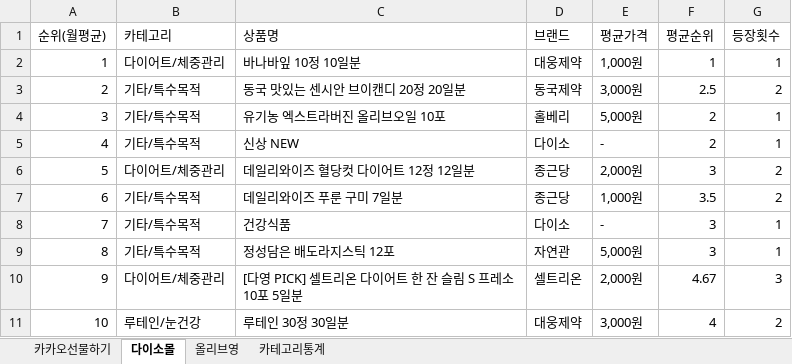
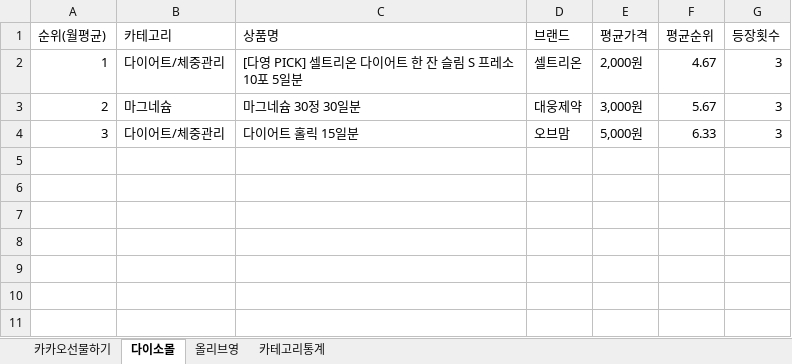
Before and after one commit to primexx98-sudo/Health-Ranking, an Excel workbook: data/monthly/2026-06_월별취합.xlsx, sheet 다이소몰, drawn as a sheet; values as stored, in another font and other column widths than the file's, no borders; the diff names each change by its address in the sheet, - before the commit and + after, or states it on an @@ line.

Commit message:
feat: 월별 랭킹에 등장횟수 3회 미만 제외 필터 추가
1~2회만 등장했는데 평균순위가 좋아 월간 TOP10에 오르는 문제를 추가로 개선.
2026-06 월별취합 데이터 재생성하여 반영.

```diff
--- a/data/monthly/2026-06_월별취합.xlsx (sheet 다이소몰)
+++ b/data/monthly/2026-06_월별취합.xlsx (sheet 다이소몰)
-C2 (상품명): 바나바잎 10정 10일분
+C2 (상품명): [다영 PICK] 셀트리온 다이어트 한 잔 슬림 S 프레소 10포 5일분
-D2 (브랜드): 대웅제약
+D2 (브랜드): 셀트리온
-E2 (평균가격): 1,000원
+E2 (평균가격): 2,000원
-F2 (평균순위): 1
+F2 (평균순위): 4.67
-G2 (등장횟수): 1
+G2 (등장횟수): 3
-B3 (카테고리): 기타/특수목적
+B3 (카테고리): 마그네슘
-C3 (상품명): 동국 맛있는 센시안 브이캔디 20정 20일분
+C3 (상품명): 마그네슘 30정 30일분
-D3 (브랜드): 동국제약
+D3 (브랜드): 대웅제약
-F3 (평균순위): 2.5
+F3 (평균순위): 5.67
-G3 (등장횟수): 2
+G3 (등장횟수): 3
-B4 (카테고리): 기타/특수목적
+B4 (카테고리): 다이어트/체중관리
-C4 (상품명): 유기농 엑스트라버진 올리브오일 10포
+C4 (상품명): 다이어트 홀릭 15일분
-D4 (브랜드): 홀베리
+D4 (브랜드): 오브맘
-F4 (평균순위): 2
+F4 (평균순위): 6.33
-G4 (등장횟수): 1
+G4 (등장횟수): 3
-row 5: 4 | 기타/특수목적 | 신상 NEW | 다이소 | - | 2 | 1
-row 6: 5 | 다이어트/체중관리 | 데일리와이즈 혈당컷 다이어트 12정 12일분 | 종근당 | 2,000원 | 3 | 2
-row 7: 6 | 기타/특수목적 | 데일리와이즈 푸룬 구미 7일분 | 종근당 | 1,000원 | 3.5 | 2
-row 8: 7 | 기타/특수목적 | 건강식품 | 다이소 | - | 3 | 1
-row 9: 8 | 기타/특수목적 | 정성담은 배도라지스틱 12포 | 자연관 | 5,000원 | 3 | 1
-row 10: 9 | 다이어트/체중관리 | [다영 PICK] 셀트리온 다이어트 한 잔 슬림 S 프레소 10포 5일분 | 셀트리온 | 2,000원 | 4.67 | 3
-row 11: 10 | 루테인/눈건강 | 루테인 30정 30일분 | 대웅제약 | 3,000원 | 4 | 2
```
Also changed, not shown: sheet 올리브영, sheet 카테고리통계, sheet 카카오선물하기, 3 other files.
